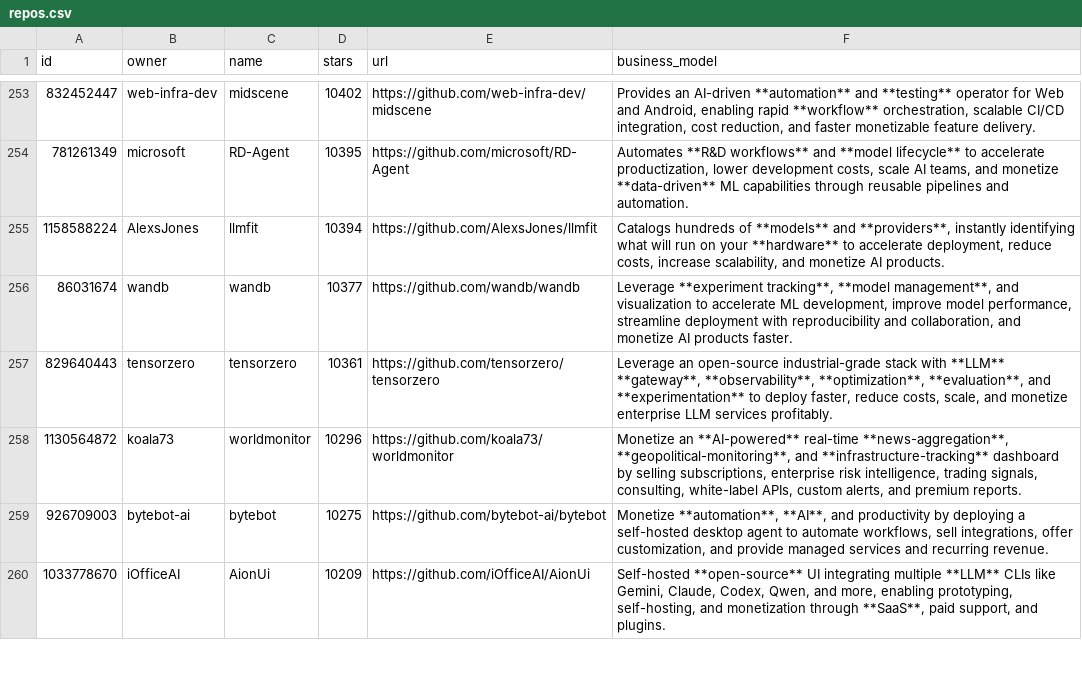
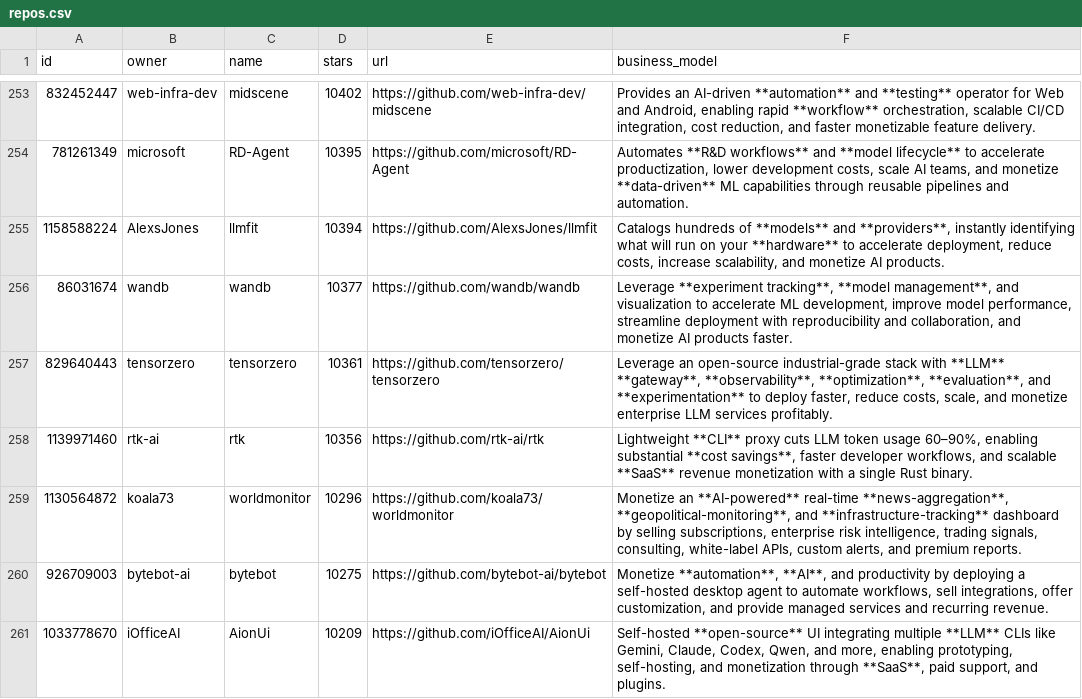
Before and after one commit to garylab/MakeMoneyWithAI, a CSV file: repos.csv, drawn as a sheet; only a part is shown, gaps mark what is left out; the diff names each change by its address in the sheet, - before the commit and + after, or states it on an @@ line.

```diff
--- a/repos.csv
+++ b/repos.csv
+row 258: 1139971460 | rtk-ai | rtk | 10356 | https://github.com/rtk-ai/rtk | Lightweight **CLI** proxy cuts LLM token usage 60–90%, enabling substantial **cost savings**, faster developer workflows, and scalable **SaaS** revenue monetization with a single Rust binary.
```
Also changed, not shown: 1 other file.
